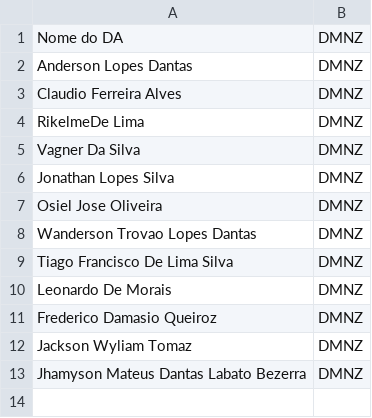
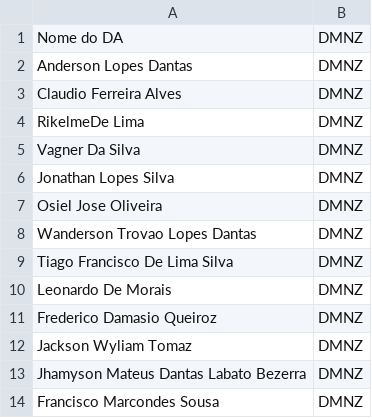
Before and after one commit to samuelgcomercial-tech/painel-operacao-dmnz-amxl, a CSV file: dados_nodes/LRN9/base_das_dmnz.csv, drawn as a sheet.

Commit message:
Adiciona DA(s) DMNZ: Francisco  Marcondes  Sousa

```diff
--- a/dados_nodes/LRN9/base_das_dmnz.csv
+++ b/dados_nodes/LRN9/base_das_dmnz.csv
@@ -13 +13,2 @@ Jackson Wyliam Tomaz,DMNZ
 Jhamyson Mateus  Dantas Labato  Bezerra,DMNZ
+Francisco  Marcondes  Sousa,DMNZ
```
